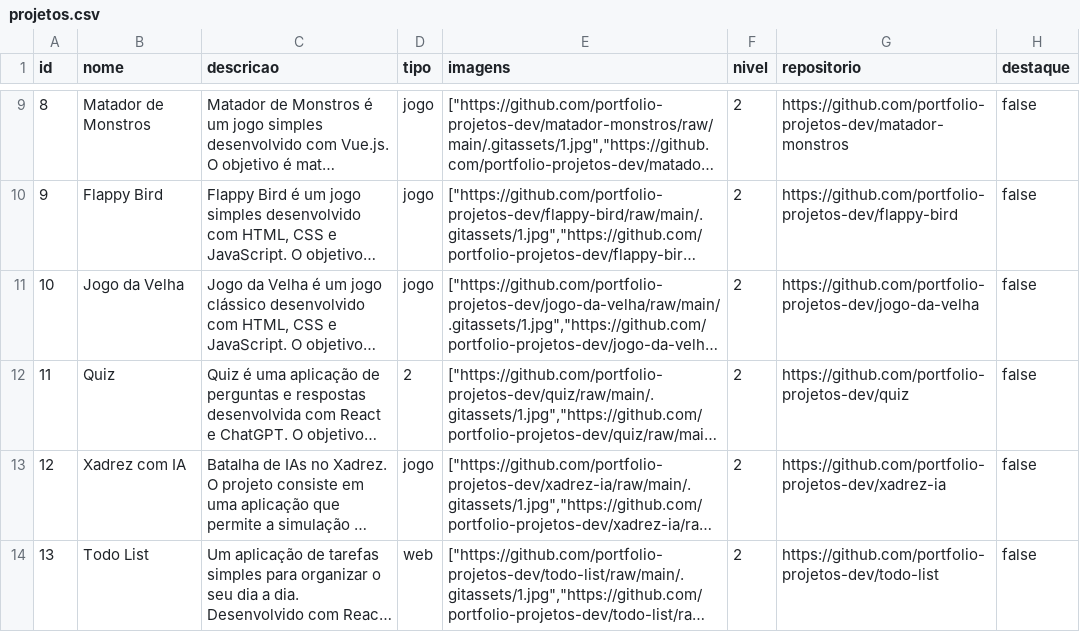
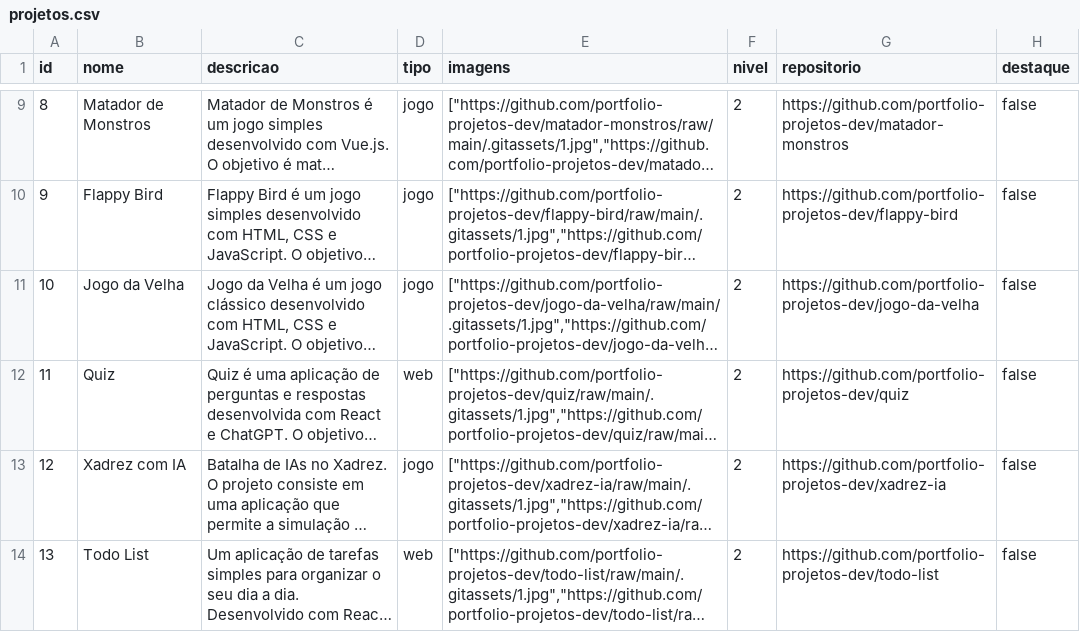
Before and after one commit to portfolio-projetos-dev/assets, a CSV file: data/projetos.csv, drawn as a sheet; only a part is shown, gaps mark what is left out; long unchanged cells end in …; the diff names each change by its address in the sheet, - before the commit and + after, or states it on an @@ line.

Commit message:
Update projetos.csv

```diff
--- a/data/projetos.csv
+++ b/data/projetos.csv
-D12 (tipo): 2
+D12 (tipo): web
```
